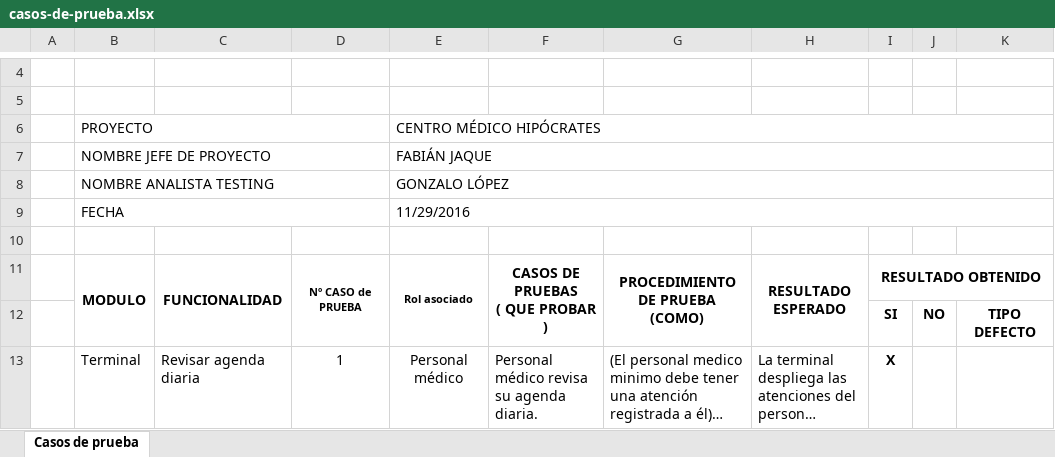
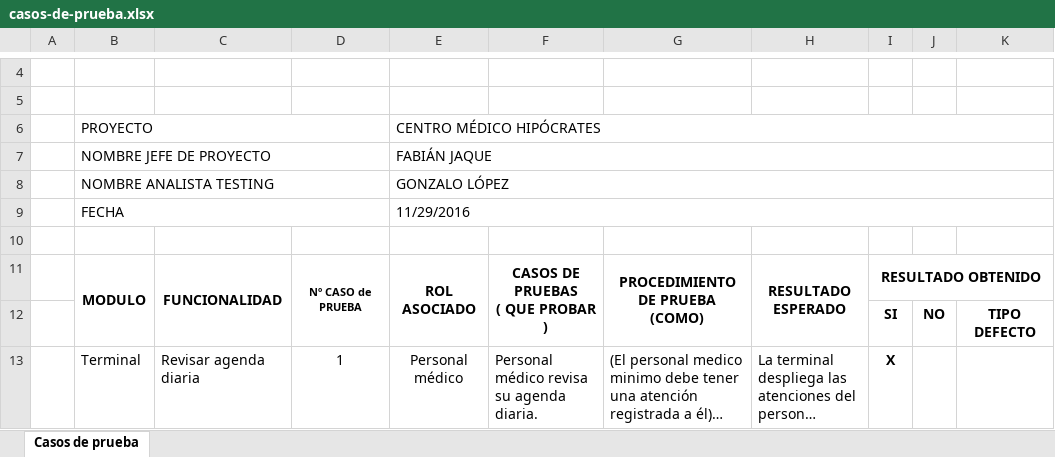
Before and after one commit to portafolio2016/hipocrates, an Excel workbook: docs/especificaciones/casos-de-prueba/casos-de-prueba.xlsx, sheet Casos de prueba, drawn as a sheet; only a part is shown, gaps mark what is left out; long unchanged cells end in …; values as stored, in another font and other column widths than the file's, no borders; charts and pictures not drawn; the diff names each change by its address in the sheet, - before the commit and + after, or states it on an @@ line.

Commit message:
Formato corregido

```diff
--- a/docs/especificaciones/casos-de-prueba/casos-de-prueba.xlsx (sheet Casos de prueba)
+++ b/docs/especificaciones/casos-de-prueba/casos-de-prueba.xlsx (sheet Casos de prueba)
-E11: Rol asociado
+E11: ROL ASOCIADO
@@ E11 text size: larger @@
```
Also changed, not shown: charts or pictures.
